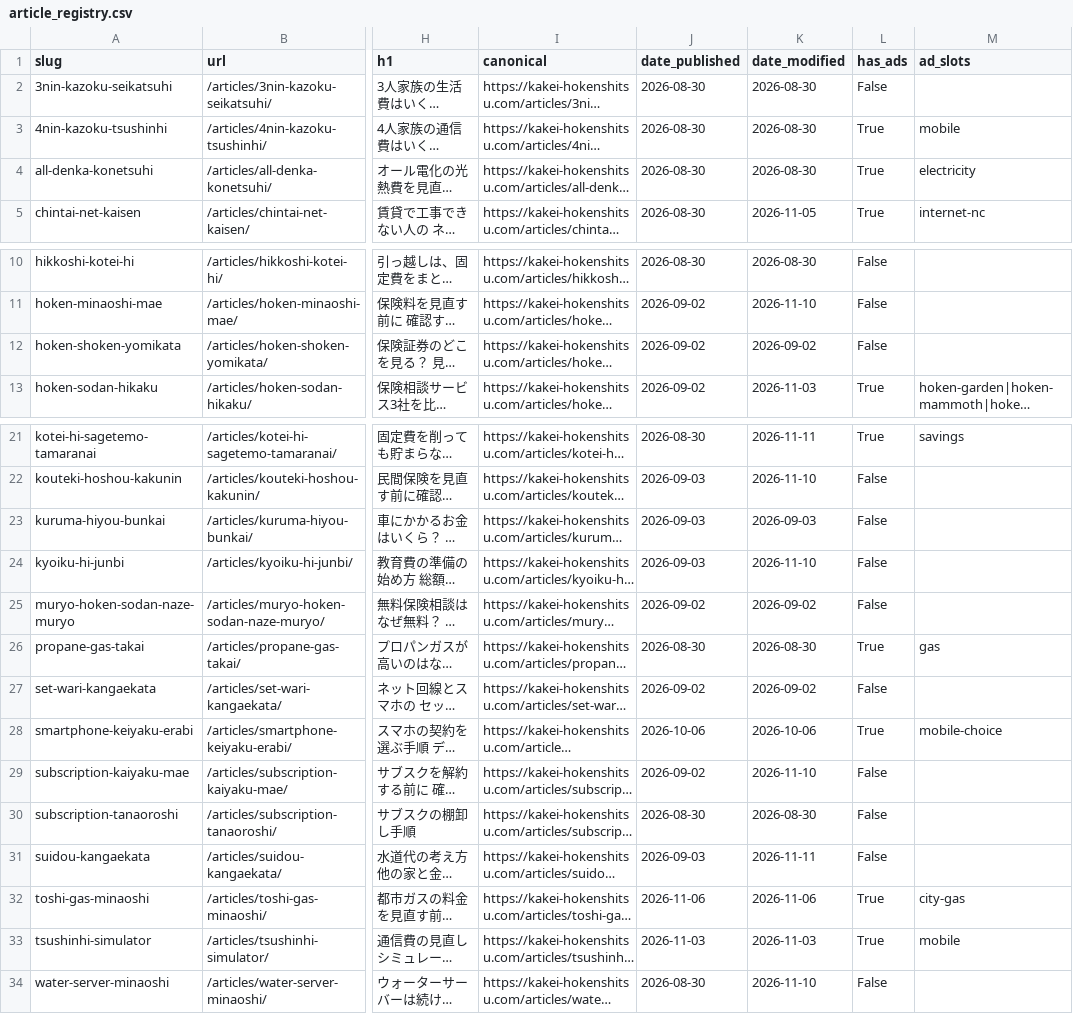
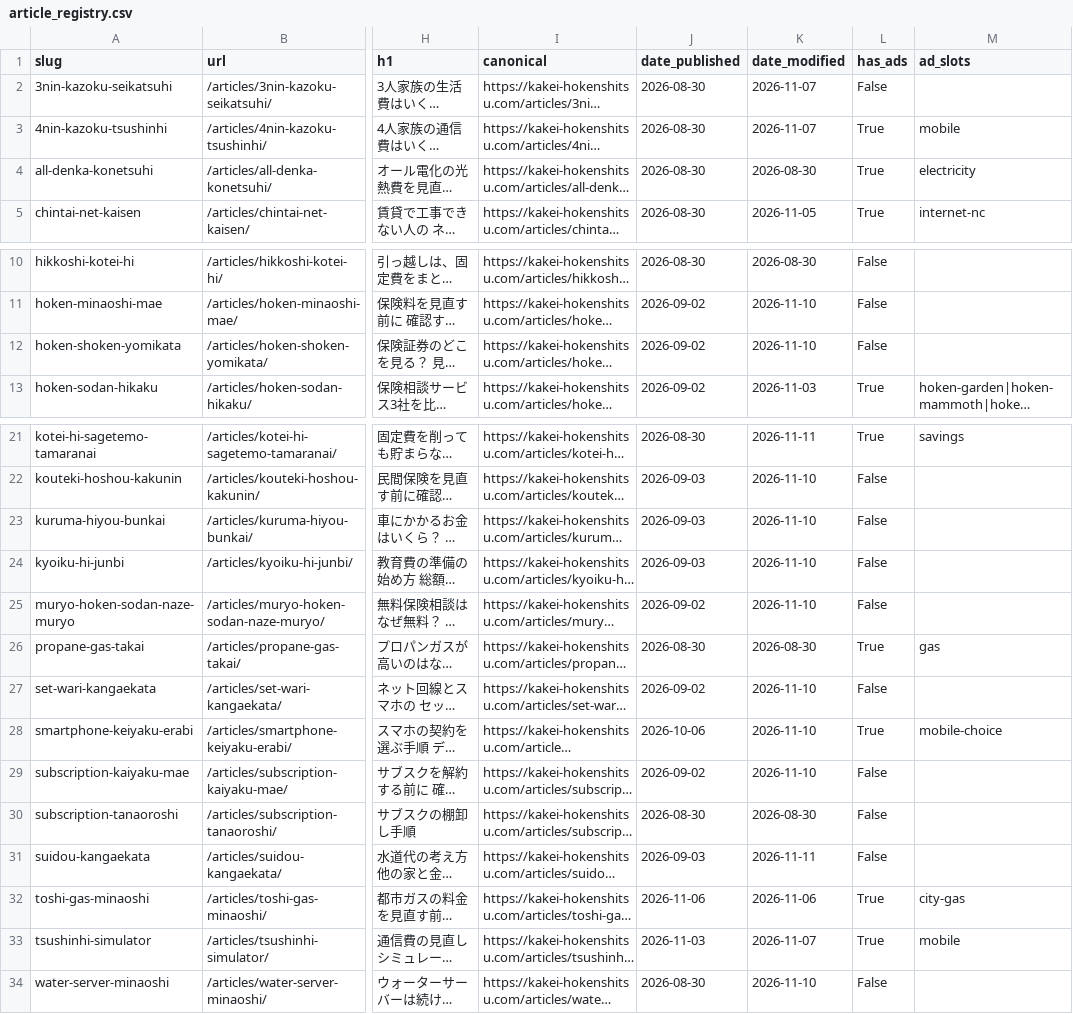
Before and after one commit to noburin0218-collab/fixed-cost-checker, a CSV file: tools/growth/data/article_registry.csv, drawn as a sheet; only a part is shown, gaps mark what is left out; long unchanged cells end in …; the diff names each change by its address in the sheet, - before the commit and + after, or states it on an @@ line.

```diff
--- a/tools/growth/data/article_registry.csv
+++ b/tools/growth/data/article_registry.csv
-K2:K3 (date_modified): 2026-08-30
+K2:K3 (date_modified): 2026-11-07
-K12 (date_modified): 2026-09-02
+K12 (date_modified): 2026-11-10
-K23 (date_modified): 2026-09-03
+K23 (date_modified): 2026-11-10
-K25 (date_modified): 2026-09-02
+K25 (date_modified): 2026-11-10
-K27 (date_modified): 2026-09-02
+K27 (date_modified): 2026-11-10
-K28 (date_modified): 2026-10-06
+K28 (date_modified): 2026-11-10
-K33 (date_modified): 2026-11-03
+K33 (date_modified): 2026-11-07
```
Also changed, not shown: 10 other files.
